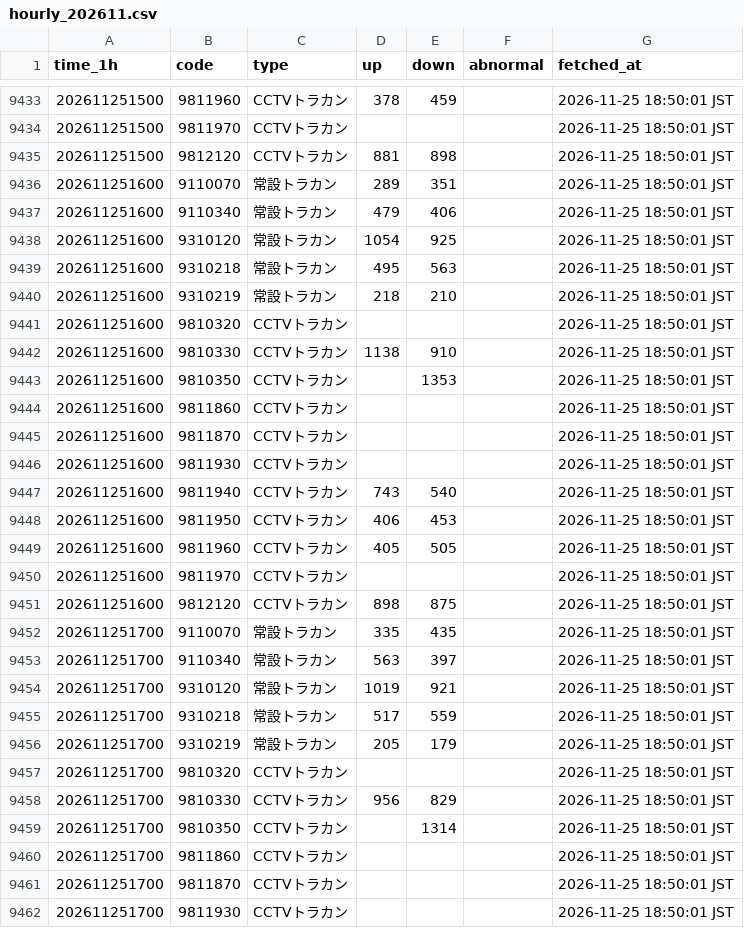
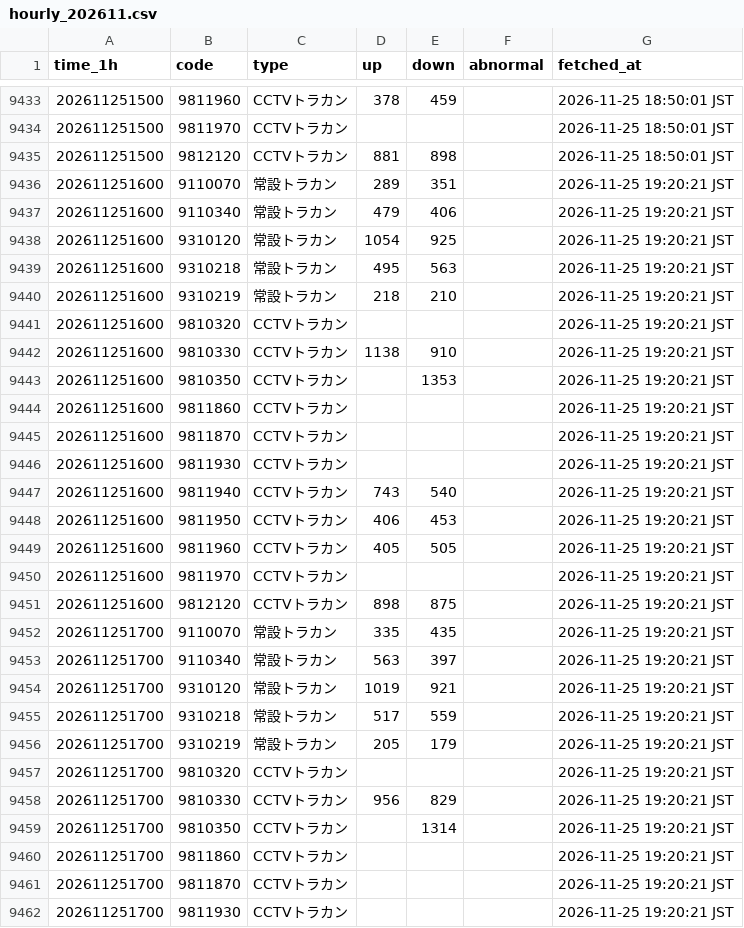
Before and after one commit to morimite2001/kagoshima-traffic-twin2026, a CSV file: history/hourly_202611.csv, drawn as a sheet; only a part is shown, gaps mark what is left out; the diff covers the shown part only.

```diff
--- a/history/hourly_202611.csv
+++ b/history/hourly_202611.csv
@@ -9435,28 +9435,28 @@
 202611251500,9812120,CCTVトラカン,881,898,,2026-11-25 18:50:01 JST
-202611251600,9110070,常設トラカン,289,351,,2026-11-25 18:50:01 JST
-202611251600,9110340,常設トラカン,479,406,,2026-11-25 18:50:01 JST
-202611251600,9310120,常設トラカン,1054,925,,2026-11-25 18:50:01 JST
-202611251600,9310218,常設トラカン,495,563,,2026-11-25 18:50:01 JST
-202611251600,9310219,常設トラカン,218,210,,2026-11-25 18:50:01 JST
-202611251600,9810320,CCTVトラカン,,,,2026-11-25 18:50:01 JST
-202611251600,9810330,CCTVトラカン,1138,910,,2026-11-25 18:50:01 JST
-202611251600,9810350,CCTVトラカン,,1353,,2026-11-25 18:50:01 JST
-202611251600,9811860,CCTVトラカン,,,,2026-11-25 18:50:01 JST
-202611251600,9811870,CCTVトラカン,,,,2026-11-25 18:50:01 JST
-202611251600,9811930,CCTVトラカン,,,,2026-11-25 18:50:01 JST
-202611251600,9811940,CCTVトラカン,743,540,,2026-11-25 18:50:01 JST
-202611251600,9811950,CCTVトラカン,406,453,,2026-11-25 18:50:01 JST
-202611251600,9811960,CCTVトラカン,405,505,,2026-11-25 18:50:01 JST
-202611251600,9811970,CCTVトラカン,,,,2026-11-25 18:50:01 JST
-202611251600,9812120,CCTVトラカン,898,875,,2026-11-25 18:50:01 JST
-202611251700,9110070,常設トラカン,335,435,,2026-11-25 18:50:01 JST
-202611251700,9110340,常設トラカン,563,397,,2026-11-25 18:50:01 JST
-202611251700,9310120,常設トラカン,1019,921,,2026-11-25 18:50:01 JST
-202611251700,9310218,常設トラカン,517,559,,2026-11-25 18:50:01 JST
-202611251700,9310219,常設トラカン,205,179,,2026-11-25 18:50:01 JST
-202611251700,9810320,CCTVトラカン,,,,2026-11-25 18:50:01 JST
-202611251700,9810330,CCTVトラカン,956,829,,2026-11-25 18:50:01 JST
-202611251700,9810350,CCTVトラカン,,1314,,2026-11-25 18:50:01 JST
-202611251700,9811860,CCTVトラカン,,,,2026-11-25 18:50:01 JST
-202611251700,9811870,CCTVトラカン,,,,2026-11-25 18:50:01 JST
-202611251700,9811930,CCTVトラカン,,,,2026-11-25 18:50:01 JST
+202611251600,9110070,常設トラカン,289,351,,2026-11-25 19:20:21 JST
+202611251600,9110340,常設トラカン,479,406,,2026-11-25 19:20:21 JST
+202611251600,9310120,常設トラカン,1054,925,,2026-11-25 19:20:21 JST
+202611251600,9310218,常設トラカン,495,563,,2026-11-25 19:20:21 JST
+202611251600,9310219,常設トラカン,218,210,,2026-11-25 19:20:21 JST
+202611251600,9810320,CCTVトラカン,,,,2026-11-25 19:20:21 JST
+202611251600,9810330,CCTVトラカン,1138,910,,2026-11-25 19:20:21 JST
+202611251600,9810350,CCTVトラカン,,1353,,2026-11-25 19:20:21 JST
+202611251600,9811860,CCTVトラカン,,,,2026-11-25 19:20:21 JST
+202611251600,9811870,CCTVトラカン,,,,2026-11-25 19:20:21 JST
+202611251600,9811930,CCTVトラカン,,,,2026-11-25 19:20:21 JST
+202611251600,9811940,CCTVトラカン,743,540,,2026-11-25 19:20:21 JST
+202611251600,9811950,CCTVトラカン,406,453,,2026-11-25 19:20:21 JST
+202611251600,9811960,CCTVトラカン,405,505,,2026-11-25 19:20:21 JST
+202611251600,9811970,CCTVトラカン,,,,2026-11-25 19:20:21 JST
+202611251600,9812120,CCTVトラカン,898,875,,2026-11-25 19:20:21 JST
+202611251700,9110070,常設トラカン,335,435,,2026-11-25 19:20:21 JST
+202611251700,9110340,常設トラカン,563,397,,2026-11-25 19:20:21 JST
+202611251700,9310120,常設トラカン,1019,921,,2026-11-25 19:20:21 JST
+202611251700,9310218,常設トラカン,517,559,,2026-11-25 19:20:21 JST
+202611251700,9310219,常設トラカン,205,179,,2026-11-25 19:20:21 JST
+202611251700,9810320,CCTVトラカン,,,,2026-11-25 19:20:21 JST
+202611251700,9810330,CCTVトラカン,956,829,,2026-11-25 19:20:21 JST
+202611251700,9810350,CCTVトラカン,,1314,,2026-11-25 19:20:21 JST
+202611251700,9811860,CCTVトラカン,,,,2026-11-25 19:20:21 JST
+202611251700,9811870,CCTVトラカン,,,,2026-11-25 19:20:21 JST
+202611251700,9811930,CCTVトラカン,,,,2026-11-25 19:20:21 JST
```
Also changed, not shown: 5 edited cells elsewhere in this file, 4 other files.
